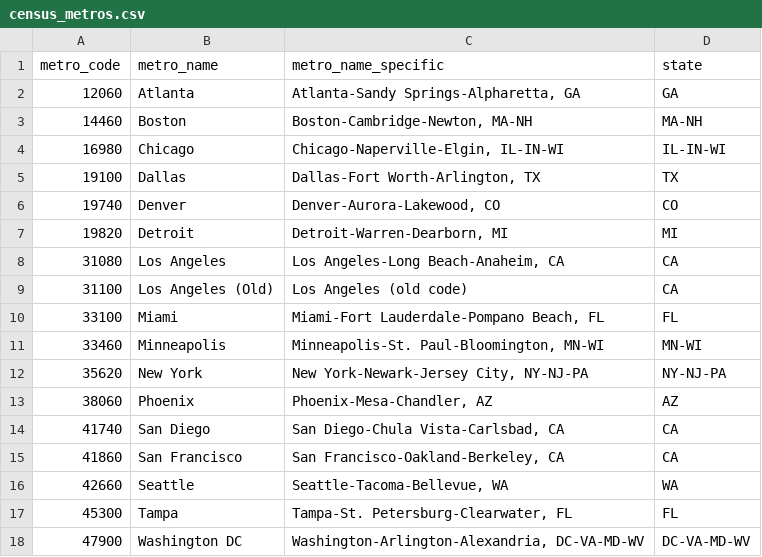
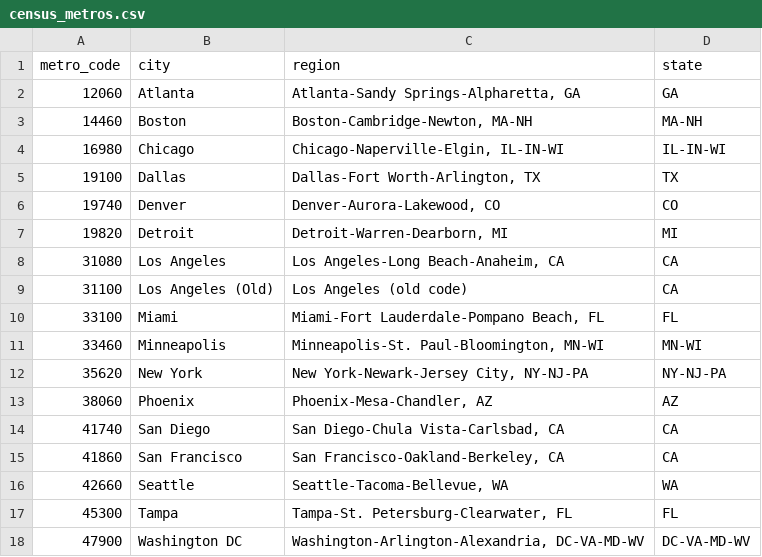
Before and after one commit to mfaks/Housing-Economic-Analytics, a CSV file: dbt/seeds/census_metros.csv, drawn as a sheet.

Commit message:
fix: renamed staging columns for increased clarity

```diff
--- a/dbt/seeds/census_metros.csv
+++ b/dbt/seeds/census_metros.csv
@@ -1,2 +1,2 @@
-metro_code,metro_name,metro_name_specific,state
+metro_code,city,region,state
 "12060",Atlanta,"Atlanta-Sandy Springs-Alpharetta, GA",GA
```
Also changed, not shown: 7 other files.
